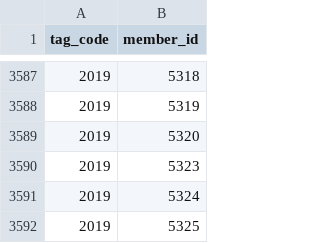
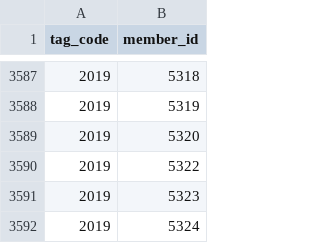
Before and after one commit to ZUBR-by/zubr-api, a CSV file: datasets/member_tag.csv, drawn as a sheet; only a part is shown, gaps mark what is left out; the shorter side is filled out with more unchanged rows; the diff names each change by its address in the sheet, - before the commit and + after, or states it on an @@ line.

Commit message:
added

```diff
--- a/datasets/member_tag.csv
+++ b/datasets/member_tag.csv
+row 3590: 2019 | 5322
```
